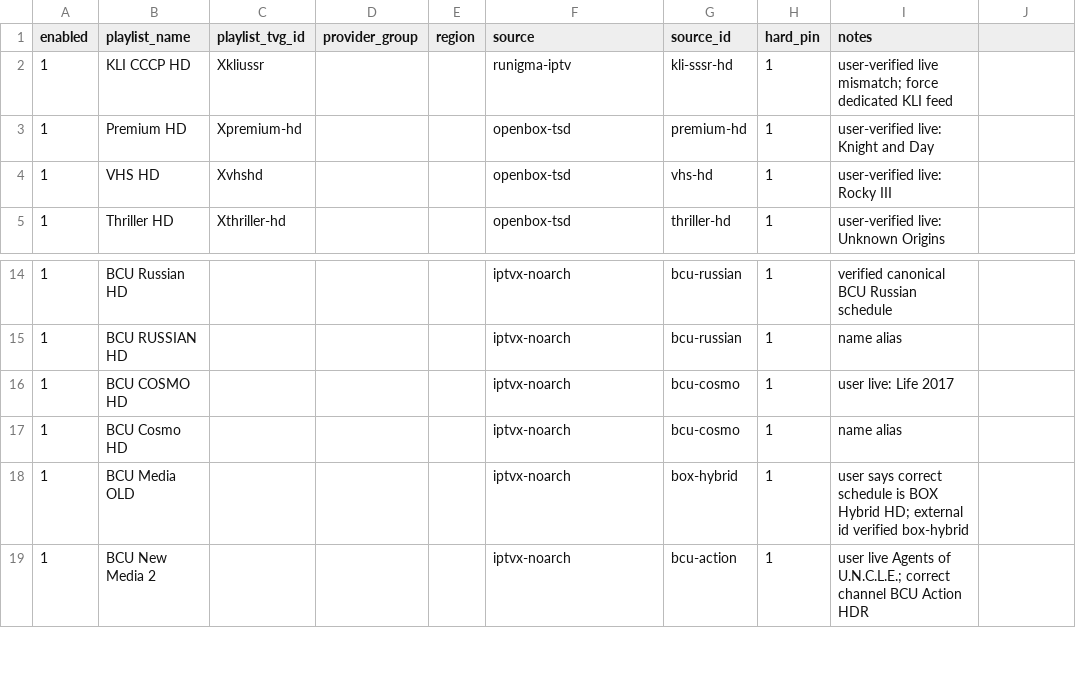
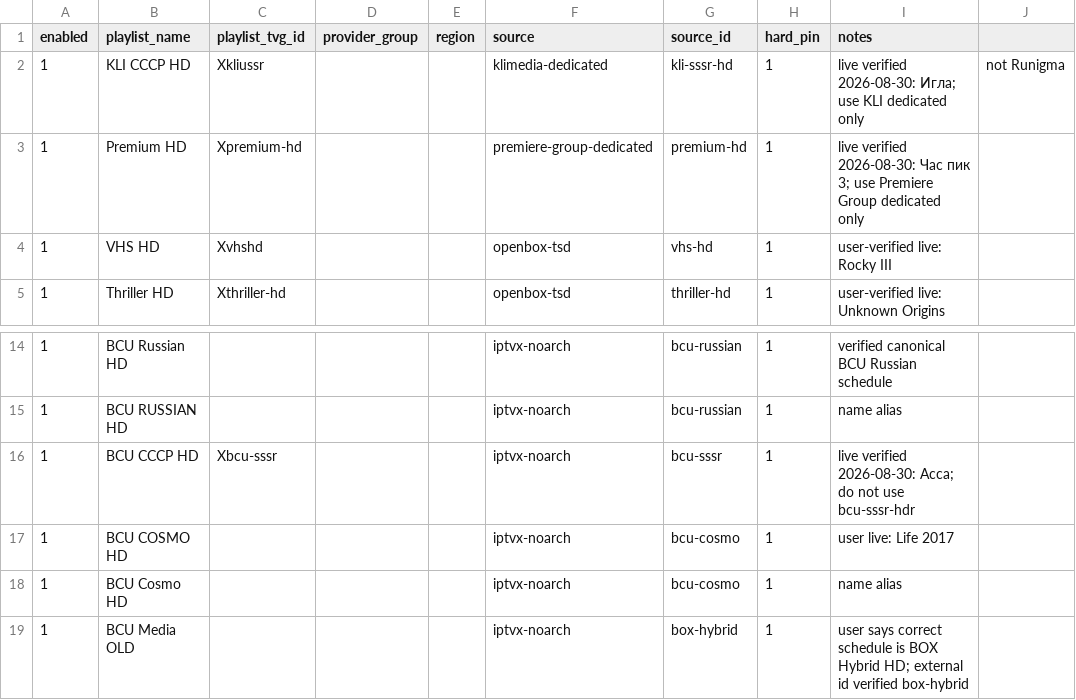
Before and after one commit to peter96son/iptv-epg-builder, a CSV file: data/source_pins.csv, drawn as a sheet; only a part is shown, gaps mark what is left out; the shorter side is filled out with more unchanged rows.

```diff
--- a/data/source_pins.csv
+++ b/data/source_pins.csv
@@ -1,4 +1,4 @@
 enabled,playlist_name,playlist_tvg_id,provider_group,region,source,source_id,hard_pin,notes
-1,KLI СССР HD,Xkliussr,,,runigma-iptv,kli-sssr-hd,1,user-verified live mismatch; force dedicated KLI feed
-1,Premium HD,Xpremium-hd,,,openbox-tsd,premium-hd,1,user-verified live: Knight and Day
+1,KLI СССР HD,Xkliussr,,,klimedia-dedicated,kli-sssr-hd,1,live verified 2026-08-30: Игла; use KLI dedicated only, not Runigma
+1,Premium HD,Xpremium-hd,,,premiere-group-dedicated,premium-hd,1,live verified 2026-08-30: Час пик 3; use Premiere Group dedicated only
 1,VHS HD,Xvhshd,,,openbox-tsd,vhs-hd,1,user-verified live: Rocky III
@@ -15,2 +15,3 @@ enabled,playlist_name,playlist_tvg_id,provider_group,region,source,source_id,har
 1,BCU RUSSIAN HD,,,,iptvx-noarch,bcu-russian,1,name alias
+1,BCU СССР HD,Xbcu-sssr,,,iptvx-noarch,bcu-sssr,1,live verified 2026-08-30: Асса; do not use bcu-sssr-hdr
 1,BCU COSMO HD,,,,iptvx-noarch,bcu-cosmo,1,user live: Life 2017
```
Also changed, not shown: 3 other files.
